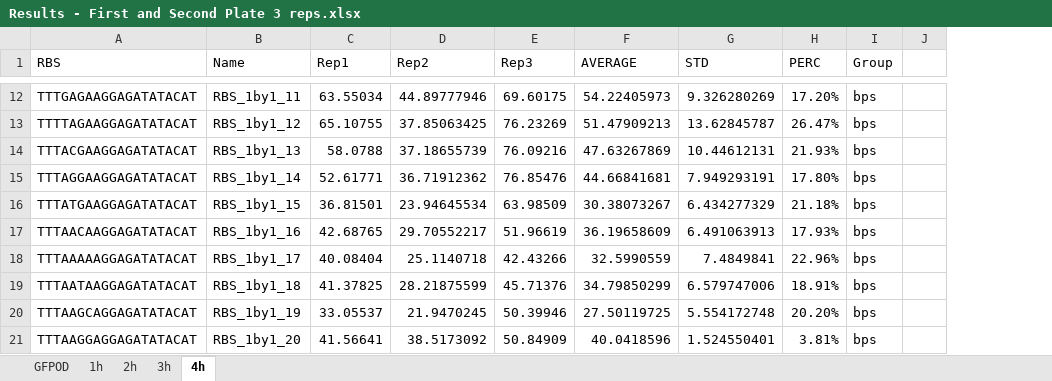
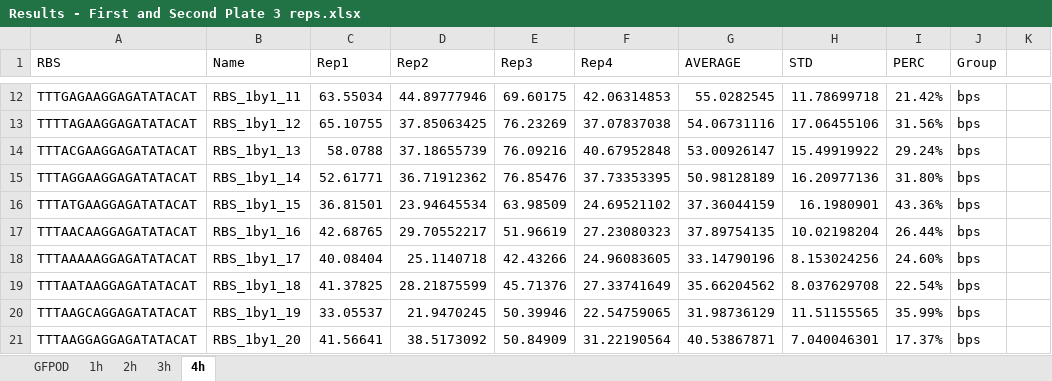
Before and after one commit to mholowko/Solaris, an Excel workbook: data/First_round_results/Results - First and Second Plate 3 reps.xlsx, sheet 4h, drawn as a sheet; only a part is shown, gaps mark what is left out; values as stored, in another font and other column widths than the file's, no cell formats; addresses are those after the commit; the diff covers the shown part only; the diff names each change by its address in the sheet, - before the commit and + after, or states it on an @@ line.

```diff
--- a/data/First_round_results/Results - First and Second Plate 3 reps.xlsx (sheet 4h)
+++ b/data/First_round_results/Results - First and Second Plate 3 reps.xlsx (sheet 4h)
+column F (Rep4), rows 12-21: 42.06314853 | 37.07837038 | 40.67952848 | 37.73353395 | 24.69521102 | 27.23080323 | 24.96083605 | 27.33741649 | 22.54759065 | 31.22190564
-G12 (AVERAGE): 54.22405973
+G12 (AVERAGE): 55.0282545
-H12 (STD): 9.326280269
+H12 (STD): 11.78699718
-I12 (PERC): 17.20%
+I12 (PERC): 21.42%
-G13 (AVERAGE): 51.47909213
+G13 (AVERAGE): 54.06731116
-H13 (STD): 13.62845787
+H13 (STD): 17.06455106
-I13 (PERC): 26.47%
+I13 (PERC): 31.56%
-G14 (AVERAGE): 47.63267869
+G14 (AVERAGE): 53.00926147
-H14 (STD): 10.44612131
+H14 (STD): 15.49919922
-I14 (PERC): 21.93%
+I14 (PERC): 29.24%
-G15 (AVERAGE): 44.66841681
+G15 (AVERAGE): 50.98128189
-H15 (STD): 7.949293191
+H15 (STD): 16.20977136
-I15 (PERC): 17.80%
+I15 (PERC): 31.80%
-G16 (AVERAGE): 30.38073267
+G16 (AVERAGE): 37.36044159
-H16 (STD): 6.434277329
+H16 (STD): 16.1980901
-I16 (PERC): 21.18%
+I16 (PERC): 43.36%
-G17 (AVERAGE): 36.19658609
+G17 (AVERAGE): 37.89754135
-H17 (STD): 6.491063913
+H17 (STD): 10.02198204
-I17 (PERC): 17.93%
+I17 (PERC): 26.44%
-G18 (AVERAGE): 32.5990559
+G18 (AVERAGE): 33.14790196
-H18 (STD): 7.4849841
+H18 (STD): 8.153024256
-I18 (PERC): 22.96%
+I18 (PERC): 24.60%
-G19 (AVERAGE): 34.79850299
+G19 (AVERAGE): 35.66204562
-H19 (STD): 6.579747006
+H19 (STD): 8.037629708
-I19 (PERC): 18.91%
+I19 (PERC): 22.54%
-G20 (AVERAGE): 27.50119725
+G20 (AVERAGE): 31.98736129
-H20 (STD): 5.554172748
+H20 (STD): 11.51155565
-I20 (PERC): 20.20%
+I20 (PERC): 35.99%
-G21 (AVERAGE): 40.0418596
+G21 (AVERAGE): 40.53867871
-H21 (STD): 1.524550401
+H21 (STD): 7.040046301
-I21 (PERC): 3.81%
+I21 (PERC): 17.37%
```
Also changed, not shown: 250 edited cells elsewhere in this sheet, cell formats, formulas that keep their value, 1 other file.
